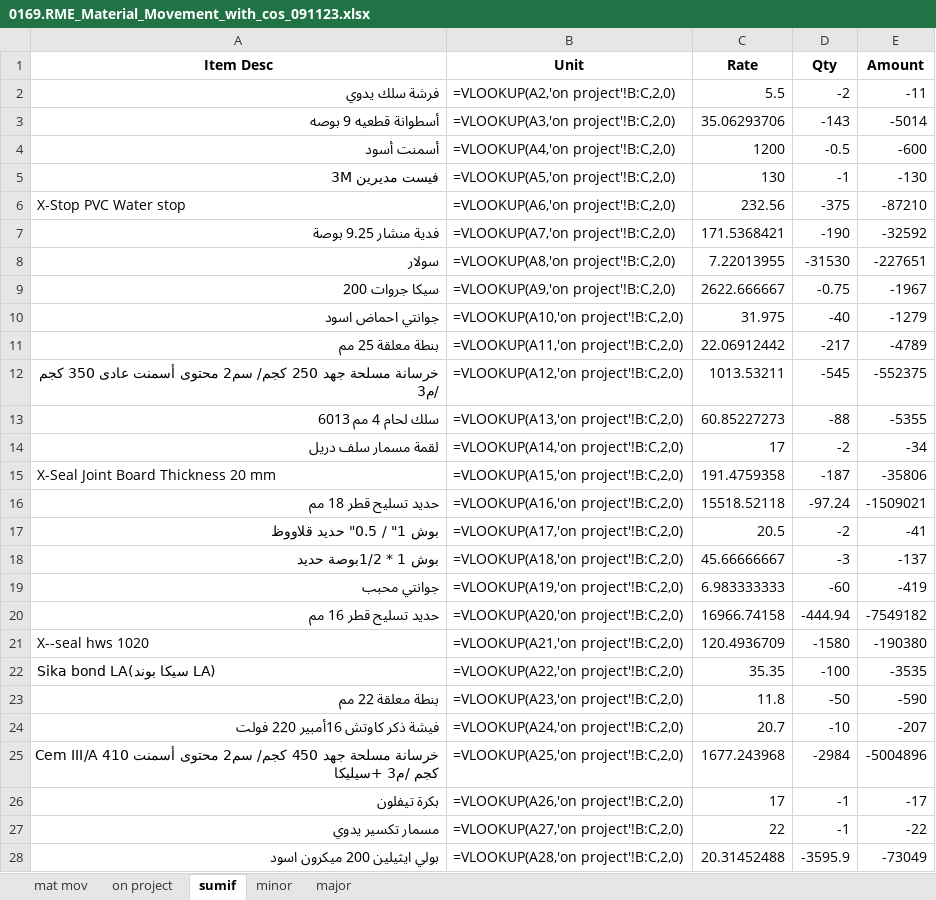
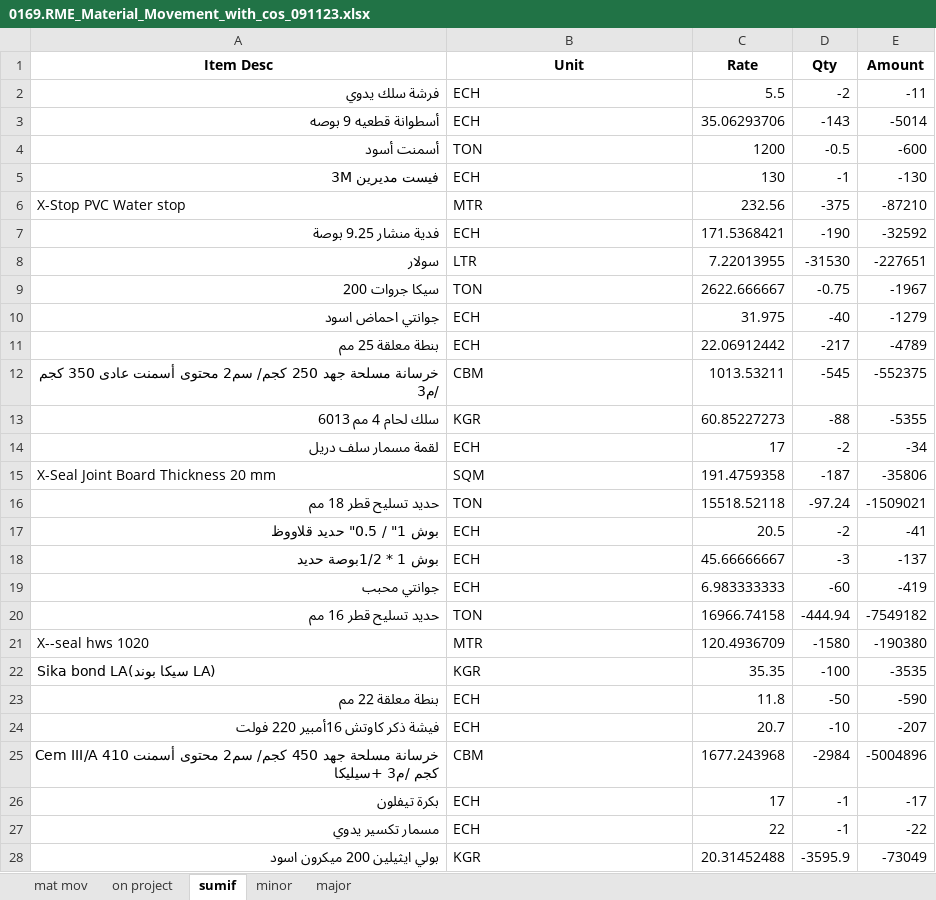
Before and after one commit to engomaressam/rme.db, an Excel workbook: 02.erp/02.mat.mov/00.original.untouched/to.step.08b/0169.RME_Material_Movement_with_cos_091123.xlsx, sheet sumif, drawn as a sheet; only a part is shown; values as stored, in another font and other column widths than the file's, no borders; formulas without a stored value are shown as written; the diff covers the shown part only; the diff names each change by its address in the sheet, - before the commit and + after, or states it on an @@ line.

```diff
--- a/02.erp/02.mat.mov/00.original.untouched/to.step.08b/0169.RME_Material_Movement_with_cos_091123.xlsx (sheet sumif)
+++ b/02.erp/02.mat.mov/00.original.untouched/to.step.08b/0169.RME_Material_Movement_with_cos_091123.xlsx (sheet sumif)
-B2 (Unit): =VLOOKUP(A2,'on project'!B:C,2,0)
+B2 (Unit): ECH
-B3 (Unit): =VLOOKUP(A3,'on project'!B:C,2,0)
+B3 (Unit): ECH
-B4 (Unit): =VLOOKUP(A4,'on project'!B:C,2,0)
+B4 (Unit): TON
-B5 (Unit): =VLOOKUP(A5,'on project'!B:C,2,0)
+B5 (Unit): ECH
-B6 (Unit): =VLOOKUP(A6,'on project'!B:C,2,0)
+B6 (Unit): MTR
-B7 (Unit): =VLOOKUP(A7,'on project'!B:C,2,0)
+B7 (Unit): ECH
-B8 (Unit): =VLOOKUP(A8,'on project'!B:C,2,0)
+B8 (Unit): LTR
-B9 (Unit): =VLOOKUP(A9,'on project'!B:C,2,0)
+B9 (Unit): TON
-B10 (Unit): =VLOOKUP(A10,'on project'!B:C,2,0)
+B10 (Unit): ECH
-B11 (Unit): =VLOOKUP(A11,'on project'!B:C,2,0)
+B11 (Unit): ECH
-B12 (Unit): =VLOOKUP(A12,'on project'!B:C,2,0)
+B12 (Unit): CBM
-B13 (Unit): =VLOOKUP(A13,'on project'!B:C,2,0)
+B13 (Unit): KGR
-B14 (Unit): =VLOOKUP(A14,'on project'!B:C,2,0)
+B14 (Unit): ECH
-B15 (Unit): =VLOOKUP(A15,'on project'!B:C,2,0)
+B15 (Unit): SQM
-B16 (Unit): =VLOOKUP(A16,'on project'!B:C,2,0)
+B16 (Unit): TON
-B17 (Unit): =VLOOKUP(A17,'on project'!B:C,2,0)
+B17 (Unit): ECH
-B18 (Unit): =VLOOKUP(A18,'on project'!B:C,2,0)
+B18 (Unit): ECH
-B19 (Unit): =VLOOKUP(A19,'on project'!B:C,2,0)
+B19 (Unit): ECH
-B20 (Unit): =VLOOKUP(A20,'on project'!B:C,2,0)
+B20 (Unit): TON
-B21 (Unit): =VLOOKUP(A21,'on project'!B:C,2,0)
+B21 (Unit): MTR
-B22 (Unit): =VLOOKUP(A22,'on project'!B:C,2,0)
+B22 (Unit): KGR
-B23 (Unit): =VLOOKUP(A23,'on project'!B:C,2,0)
+B23 (Unit): ECH
-B24 (Unit): =VLOOKUP(A24,'on project'!B:C,2,0)
+B24 (Unit): ECH
-B25 (Unit): =VLOOKUP(A25,'on project'!B:C,2,0)
+B25 (Unit): CBM
-B26 (Unit): =VLOOKUP(A26,'on project'!B:C,2,0)
+B26 (Unit): ECH
-B27 (Unit): =VLOOKUP(A27,'on project'!B:C,2,0)
+B27 (Unit): ECH
-B28 (Unit): =VLOOKUP(A28,'on project'!B:C,2,0)
+B28 (Unit): KGR
```
Also changed, not shown: 254 edited cells elsewhere in this sheet, sheet minor, 10 other files.
